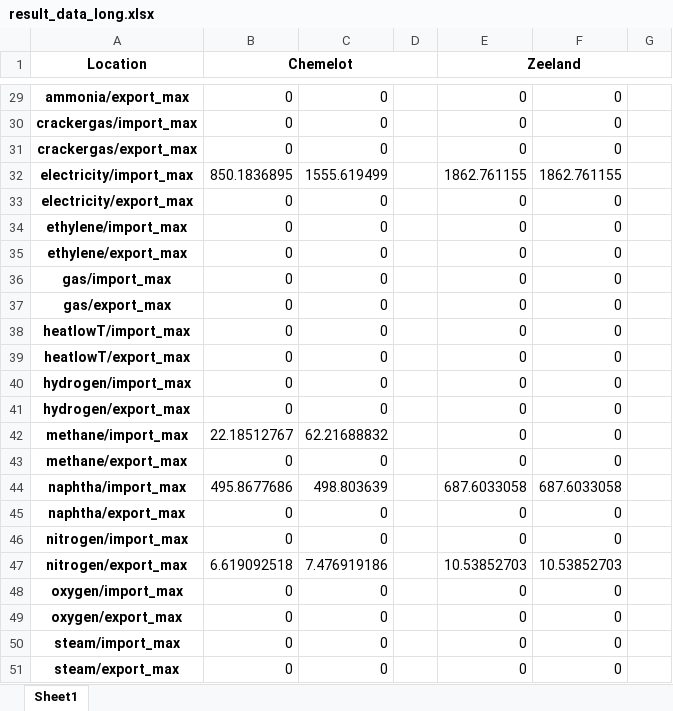
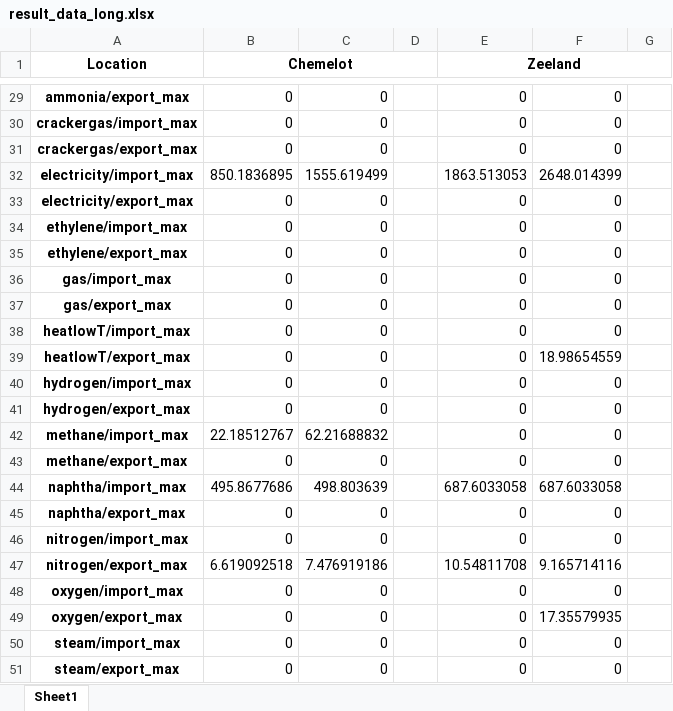
Before and after one commit to julia1071/AdOpT-NET0_ModelLink, an Excel workbook: Plotting/result_data_long.xlsx, sheet Sheet1, drawn as a sheet; only a part is shown, gaps mark what is left out; values as stored, in another font and other column widths than the file's, no borders; the diff covers the shown part only; the diff names each change by its address in the sheet, - before the commit and + after, or states it on an @@ line.

```diff
--- a/Plotting/result_data_long.xlsx (sheet Sheet1)
+++ b/Plotting/result_data_long.xlsx (sheet Sheet1)
-E32 (Zeeland): 1862.761155
+E32 (Zeeland): 1863.513053
-F32: 1862.761155
+F32: 2648.014399
-F39: 0
+F39: 18.98654559
-E47 (Zeeland): 10.53852703
+E47 (Zeeland): 10.54811708
-F47: 10.53852703
+F47: 9.165714116
-F49: 0
+F49: 17.35579935
```
Also changed, not shown: 28 edited cells elsewhere in this sheet, 2 other files.
